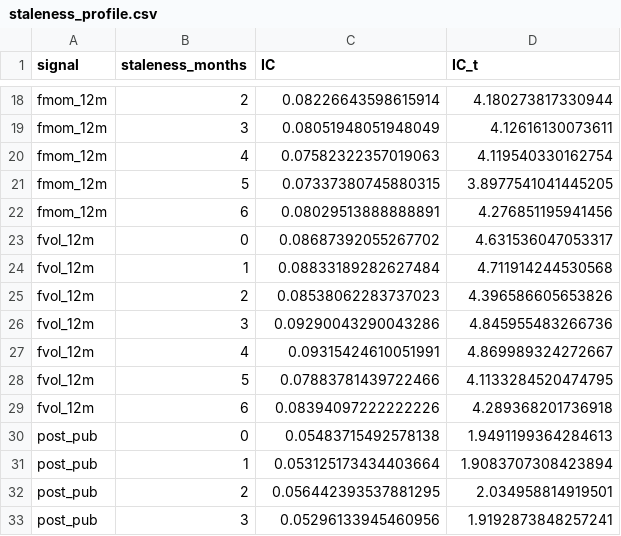
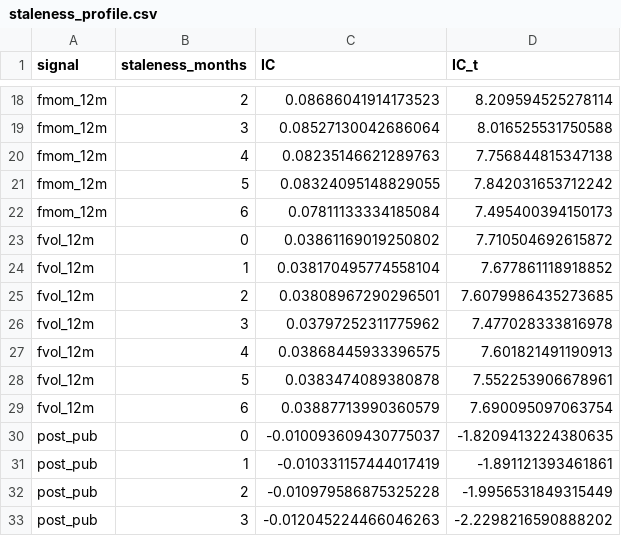
Before and after one commit to RoxanneDimadi/algo-trading-S-STEM, a CSV file: multisignal-alpha/multisignal-alpha/results_factor/tables/staleness_profile.csv, drawn as a sheet; only a part is shown, gaps mark what is left out; the diff covers the shown part only; the diff names each change by its address in the sheet, - before the commit and + after, or states it on an @@ line.

```diff
--- a/multisignal-alpha/multisignal-alpha/results_factor/tables/staleness_profile.csv
+++ b/multisignal-alpha/multisignal-alpha/results_factor/tables/staleness_profile.csv
-C18 (IC): 0.08226643598615914
+C18 (IC): 0.08686041914173523
-D18 (IC_t): 4.180273817330944
+D18 (IC_t): 8.209594525278114
-C19 (IC): 0.08051948051948049
+C19 (IC): 0.08527130042686064
-D19 (IC_t): 4.12616130073611
+D19 (IC_t): 8.016525531750588
-C20 (IC): 0.07582322357019063
+C20 (IC): 0.08235146621289763
-D20 (IC_t): 4.119540330162754
+D20 (IC_t): 7.756844815347138
-C21 (IC): 0.07337380745880315
+C21 (IC): 0.08324095148829055
-D21 (IC_t): 3.8977541041445205
+D21 (IC_t): 7.842031653712242
-C22 (IC): 0.08029513888888891
+C22 (IC): 0.07811133334185084
-D22 (IC_t): 4.276851195941456
+D22 (IC_t): 7.495400394150173
-C23 (IC): 0.08687392055267702
+C23 (IC): 0.03861169019250802
-D23 (IC_t): 4.631536047053317
+D23 (IC_t): 7.710504692615872
-C24 (IC): 0.08833189282627484
+C24 (IC): 0.038170495774558104
-D24 (IC_t): 4.711914244530568
+D24 (IC_t): 7.677861118918852
-C25 (IC): 0.08538062283737023
+C25 (IC): 0.03808967290296501
-D25 (IC_t): 4.396586605653826
+D25 (IC_t): 7.6079986435273685
-C26 (IC): 0.09290043290043286
+C26 (IC): 0.03797252311775962
-D26 (IC_t): 4.845955483266736
+D26 (IC_t): 7.477028333816978
-C27 (IC): 0.09315424610051991
+C27 (IC): 0.03868445933396575
-D27 (IC_t): 4.869989324272667
+D27 (IC_t): 7.601821491190913
-C28 (IC): 0.07883781439722466
+C28 (IC): 0.0383474089380878
-D28 (IC_t): 4.1133284520474795
+D28 (IC_t): 7.552253906678961
-C29 (IC): 0.08394097222222226
+C29 (IC): 0.03887713990360579
-D29 (IC_t): 4.289368201736918
+D29 (IC_t): 7.690095097063754
-C30 (IC): 0.05483715492578138
+C30 (IC): -0.010093609430775037
-D30 (IC_t): 1.9491199364284613
+D30 (IC_t): -1.8209413224380635
-C31 (IC): 0.053125173434403664
+C31 (IC): -0.010331157444017419
-D31 (IC_t): 1.9083707308423894
+D31 (IC_t): -1.891121393461861
-C32 (IC): 0.056442393537881295
+C32 (IC): -0.010979586875325228
-D32 (IC_t): 2.034958814919501
+D32 (IC_t): -1.9956531849315449
-C33 (IC): 0.05296133945460956
+C33 (IC): -0.012045224466046263
-D33 (IC_t): 1.9192873848257241
+D33 (IC_t): -2.2298216590888202
```
Also changed, not shown: 52 edited cells elsewhere in this file, multisignal-alpha/multisignal-alpha/results_factor/tables/agent_params_by_fold.csv, multisignal-alpha/multisignal-alpha/results_factor/tables/factor_controls.csv, 25 other files.
